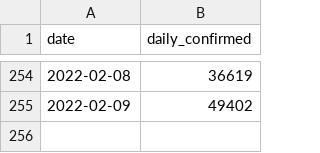
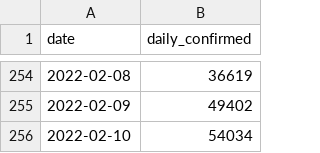
Before and after one commit to kimfinale/pfilter, a CSV file: daily_sim/dat.csv, drawn as a sheet; only a part is shown, gaps mark what is left out.

```diff
--- a/daily_sim/dat.csv
+++ b/daily_sim/dat.csv
@@ -255 +255,2 @@ date,daily_confirmed
 2022-02-09,49402
+2022-02-10,54034
```
Also changed, not shown: daily_sim/smpl_Rt.csv, daily_sim/smpl_daily_confirmed.csv, 1 other file.
